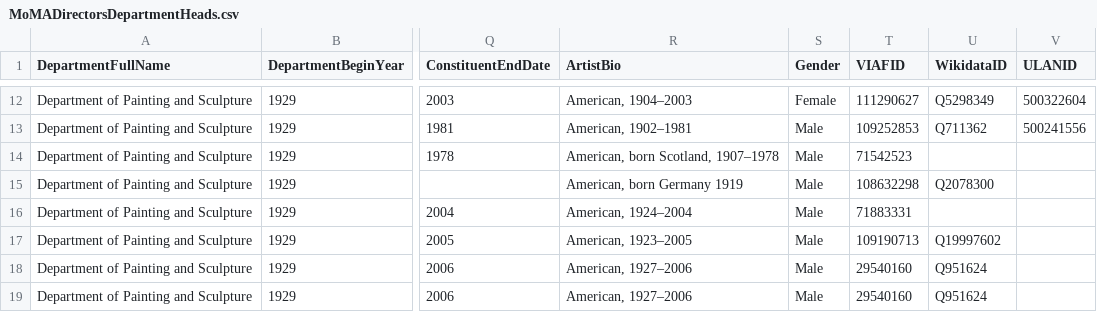
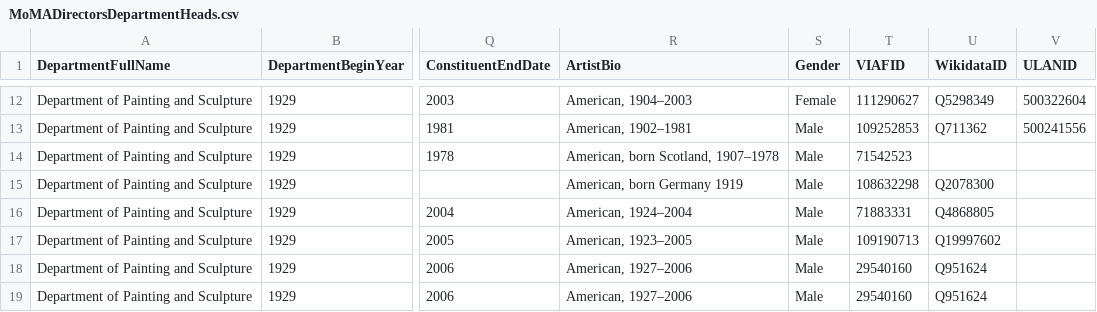
Before and after one commit to MuseumofModernArt/exhibitions, a CSV file: MoMADirectorsDepartmentHeads.csv, drawn as a sheet; only a part is shown, gaps mark what is left out; the diff names each change by its address in the sheet, - before the commit and + after, or states it on an @@ line.

Commit message:
Wikidata ID for Bates Lowry

```diff
--- a/MoMADirectorsDepartmentHeads.csv
+++ b/MoMADirectorsDepartmentHeads.csv
-U16 (WikidataID): (empty)
+U16 (WikidataID): Q4868805
```
